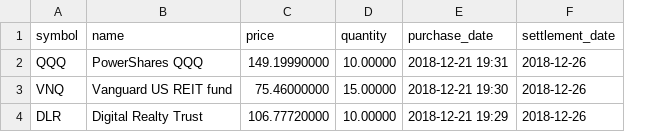
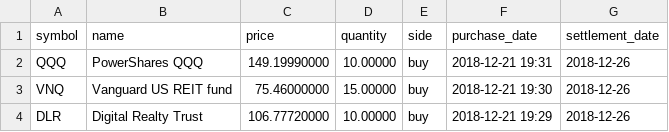
Before and after one commit to joelcthomas/Robinhood-Jupyter, a CSV file: orders.csv, drawn as a sheet; the diff names each change by its address in the sheet, - before the commit and + after, or states it on an @@ line.

```diff
--- a/orders.csv
+++ b/orders.csv
+column E (side), rows 2-4: all buy
```
Also changed, not shown: 1 other file.
